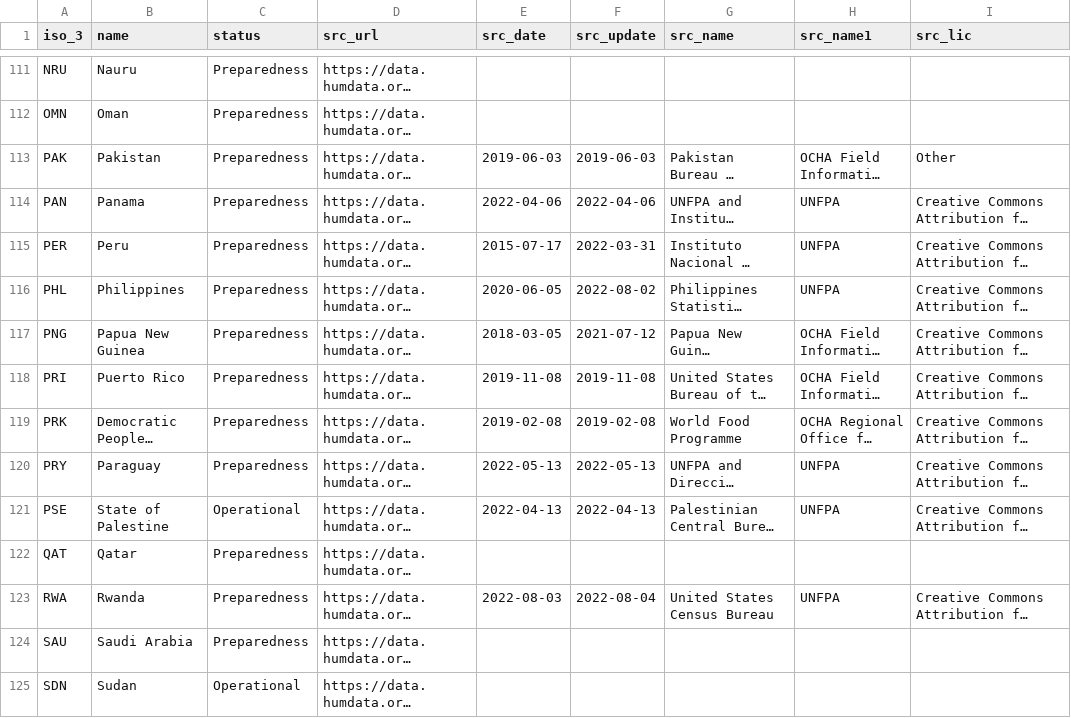
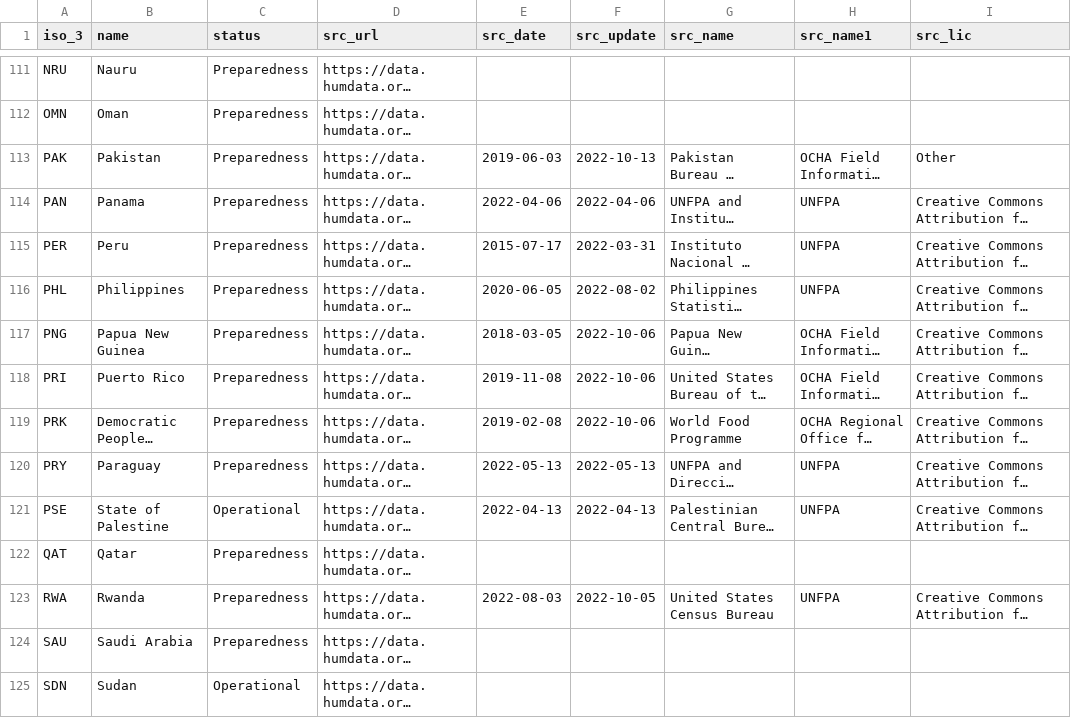
Before and after one commit to fieldmaps/population-statistics, a CSV file: config/cod.csv, drawn as a sheet; only a part is shown, gaps mark what is left out; long unchanged cells end in …; the diff covers the shown part only; the diff names each change by its address in the sheet, - before the commit and + after, or states it on an @@ line.

```diff
--- a/config/cod.csv
+++ b/config/cod.csv
-F113 (src_update): 2019-06-03
+F113 (src_update): 2022-10-13
-F117 (src_update): 2021-07-12
+F117 (src_update): 2022-10-06
-F118 (src_update): 2019-11-08
+F118 (src_update): 2022-10-06
-F119 (src_update): 2019-02-08
+F119 (src_update): 2022-10-06
-F123 (src_update): 2022-08-04
+F123 (src_update): 2022-10-05
```
Also changed, not shown: 42 edited cells elsewhere in this file, config/meta.csv, 18 other files.
